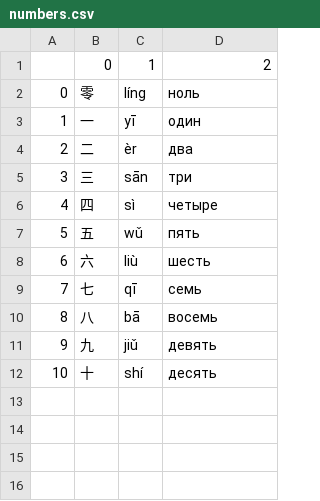
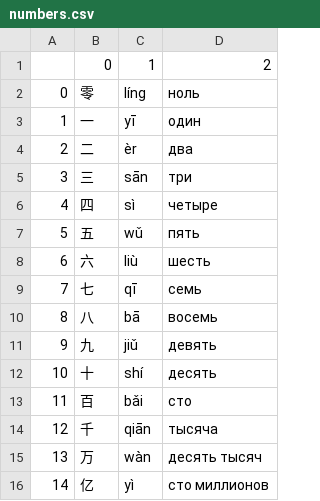
Before and after one commit to NovikovIE/chinese-dictation-trainer, a CSV file: data/numbers.csv, drawn as a sheet; the diff names each change by its address in the sheet, - before the commit and + after, or states it on an @@ line.

Commit message:
numbers

```diff
--- a/data/numbers.csv
+++ b/data/numbers.csv
+row 13: 11 | 百 | bǎi | сто
+row 14: 12 | 千 | qiān | тысяча
+row 15: 13 | 万 | wàn | десять тысяч
+row 16: 14 | 亿 | yì | сто миллионов
```
Also changed, not shown: 1 other file.
